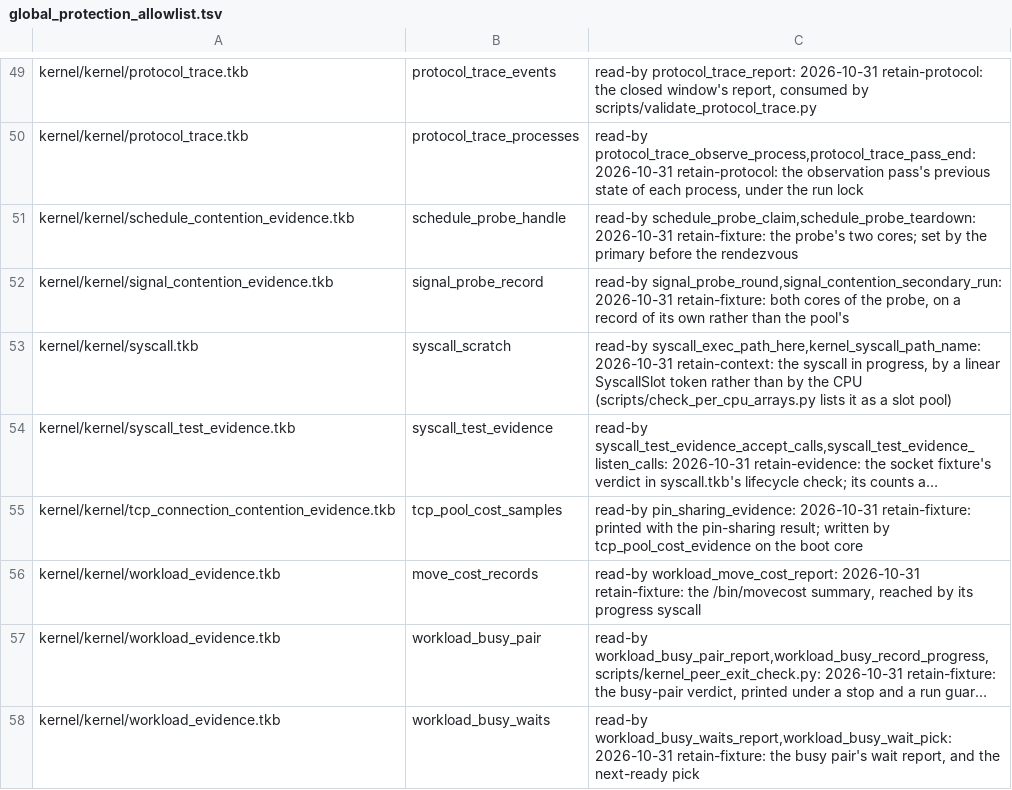
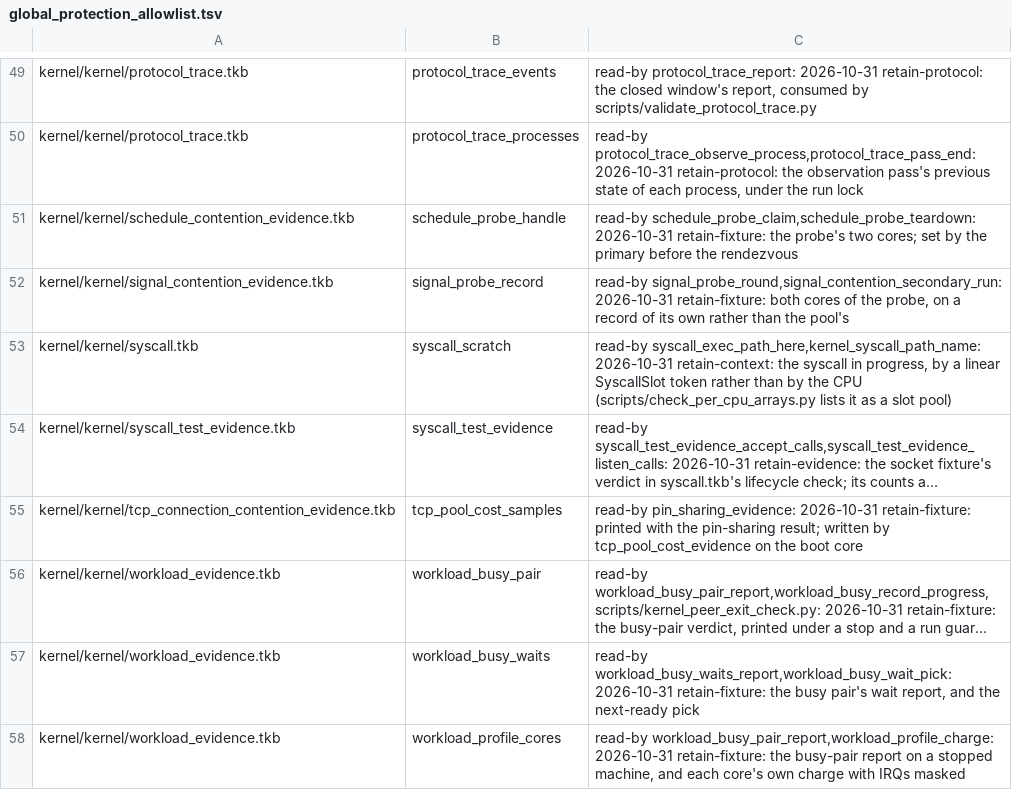
Before and after one commit to takibi-lang/takibi, a TSV file: scripts/global_protection_allowlist.tsv, drawn as a sheet; only a part is shown, gaps mark what is left out; the shorter side is filled out with more unchanged rows; long unchanged cells end in …; the diff names each change by its address in the sheet, - before the commit and + after, or states it on an @@ line.

```diff
--- a/scripts/global_protection_allowlist.tsv
+++ b/scripts/global_protection_allowlist.tsv
-row 56: kernel/kernel/workload_evidence.tkb | move_cost_records | read-by workload_move_cost_report: 2026-10-31 retain-fixture: the /bin/movecost summary, reached by its progress syscall
```
Also changed, not shown: 2 other files.
